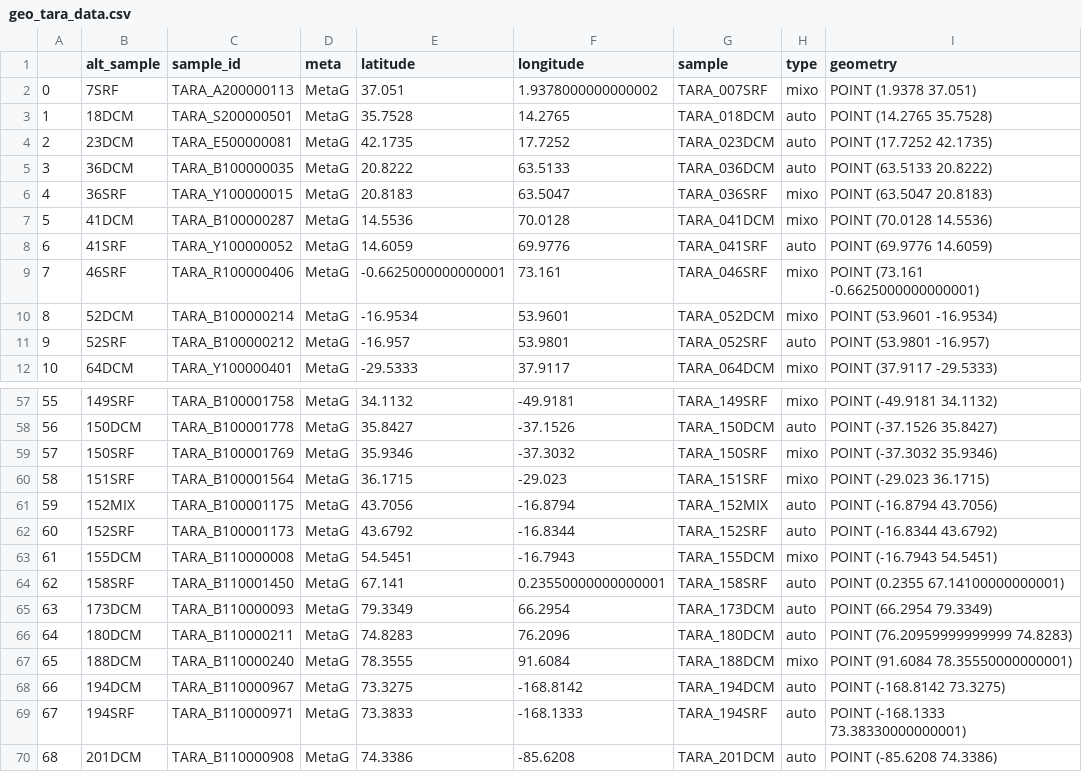
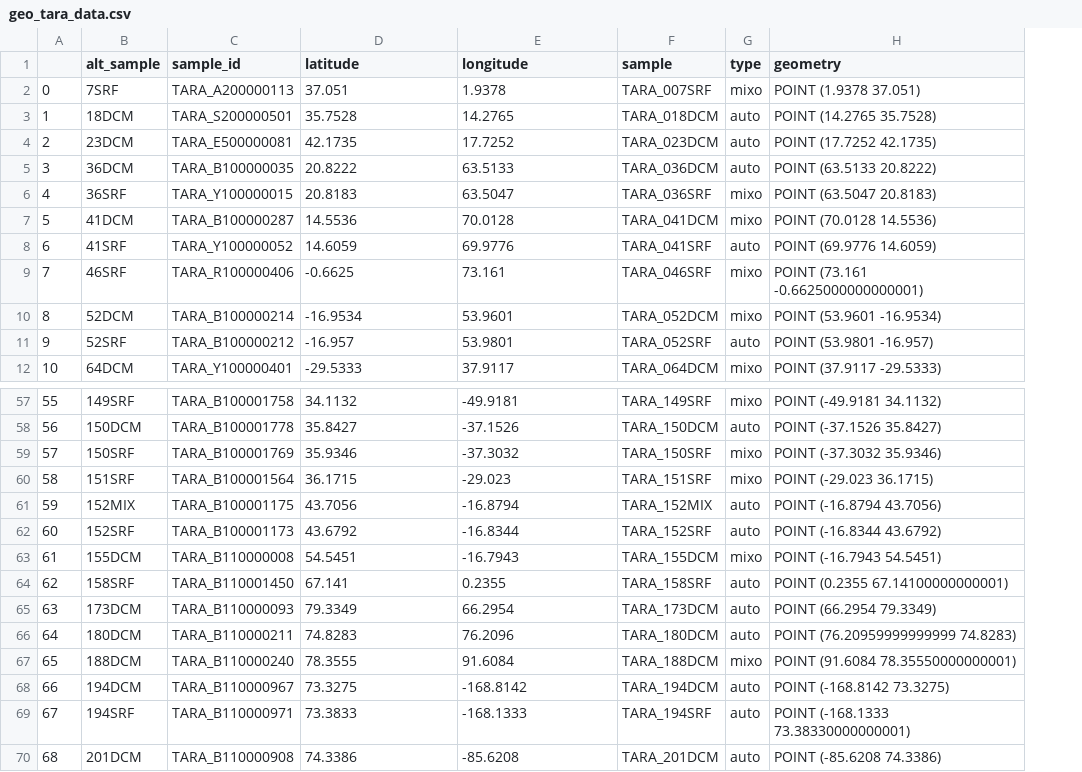
Before and after one commit to manishsaini16/cylindrotheca-model, a CSV file: Fig6/geo_tara_data.csv, drawn as a sheet; only a part is shown, gaps mark what is left out; removed rows and columns are numbered as before the commit, all else as after; the diff names each change by its address in the sheet, - before the commit and + after, or states it on an @@ line.

```diff
--- a/Fig6/geo_tara_data.csv
+++ b/Fig6/geo_tara_data.csv
-column D (meta), rows 2-12: all MetaG; rows 57-70: all MetaG
-E2 (longitude): 1.9378000000000002
+E2 (longitude): 1.9378
-D9 (latitude): -0.6625000000000001
+D9 (latitude): -0.6625
-E64 (longitude): 0.23550000000000001
+E64 (longitude): 0.2355
```
Also changed, not shown: 1 other file.
